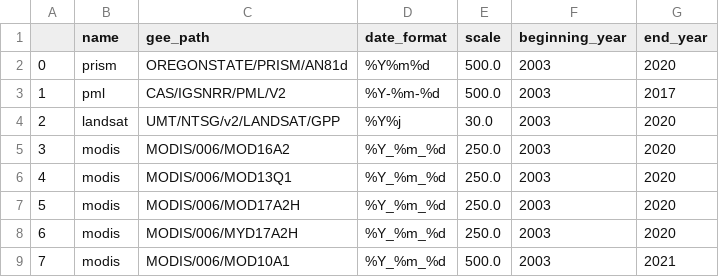
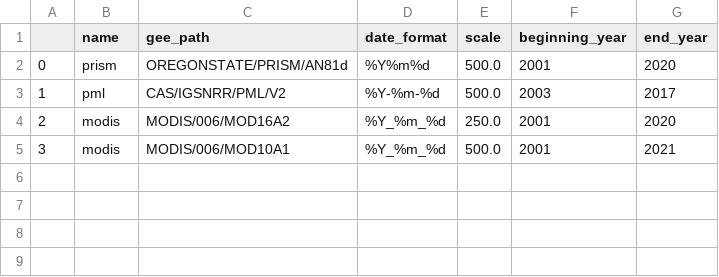
Before and after one commit to kdchadwick/ee-extractions, a CSV file: watershed_11475560/ee_extractions/settings/assets.csv, drawn as a sheet.

Commit message:
adding looping shell script and setting earliest flow date automatically

```diff
--- a/watershed_11475560/ee_extractions/settings/assets.csv
+++ b/watershed_11475560/ee_extractions/settings/assets.csv
@@ -1,9 +1,5 @@
 ,name,gee_path,date_format,scale,beginning_year,end_year
-0,prism,OREGONSTATE/PRISM/AN81d,%Y%m%d,500.0,2003,2020
+0,prism,OREGONSTATE/PRISM/AN81d,%Y%m%d,500.0,2001,2020
 1,pml,CAS/IGSNRR/PML/V2,%Y-%m-%d,500.0,2003,2017
-2,landsat,UMT/NTSG/v2/LANDSAT/GPP,%Y%j,30.0,2003,2020
-3,modis,MODIS/006/MOD16A2,%Y_%m_%d,250.0,2003,2020
-4,modis,MODIS/006/MOD13Q1,%Y_%m_%d,250.0,2003,2020
-5,modis,MODIS/006/MOD17A2H,%Y_%m_%d,250.0,2003,2020
-6,modis,MODIS/006/MYD17A2H,%Y_%m_%d,250.0,2003,2020
-7,modis,MODIS/006/MOD10A1,%Y_%m_%d,500.0,2003,2021
+2,modis,MODIS/006/MOD16A2,%Y_%m_%d,250.0,2001,2020
+3,modis,MODIS/006/MOD10A1,%Y_%m_%d,500.0,2001,2021
```
Also changed, not shown: data/layers_short_contemporary.csv, 7 other files.
